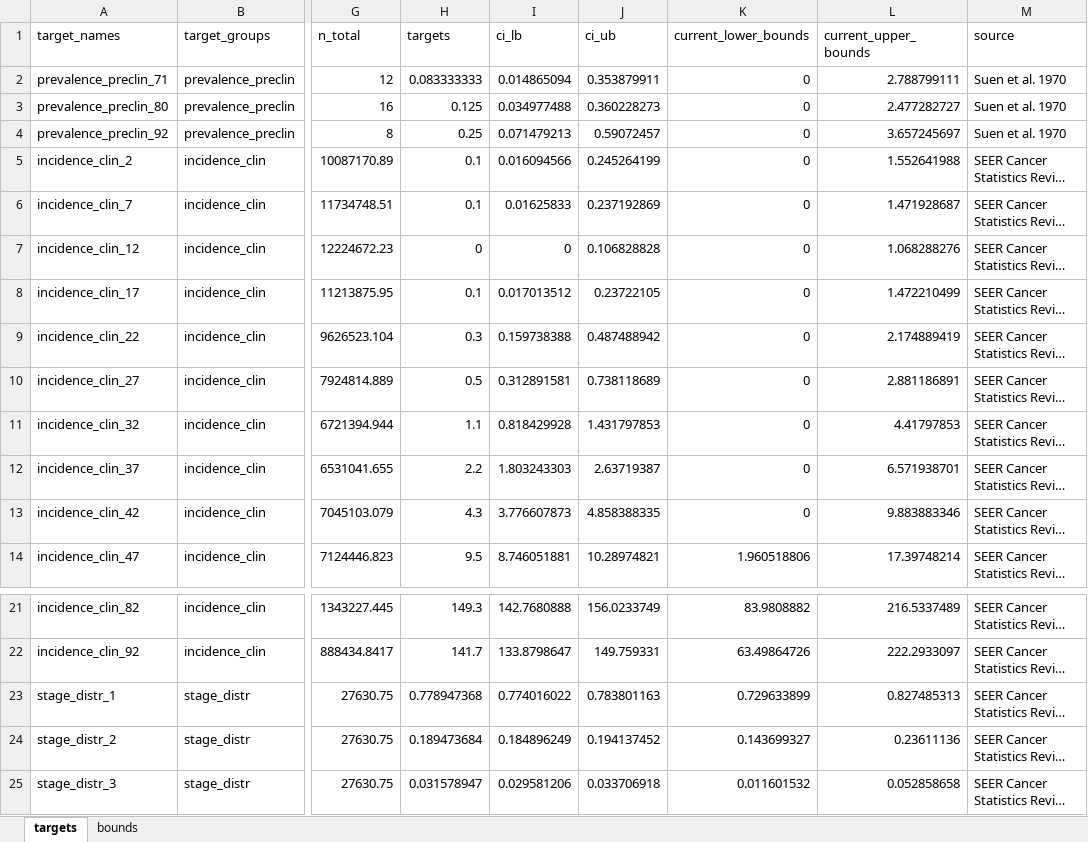
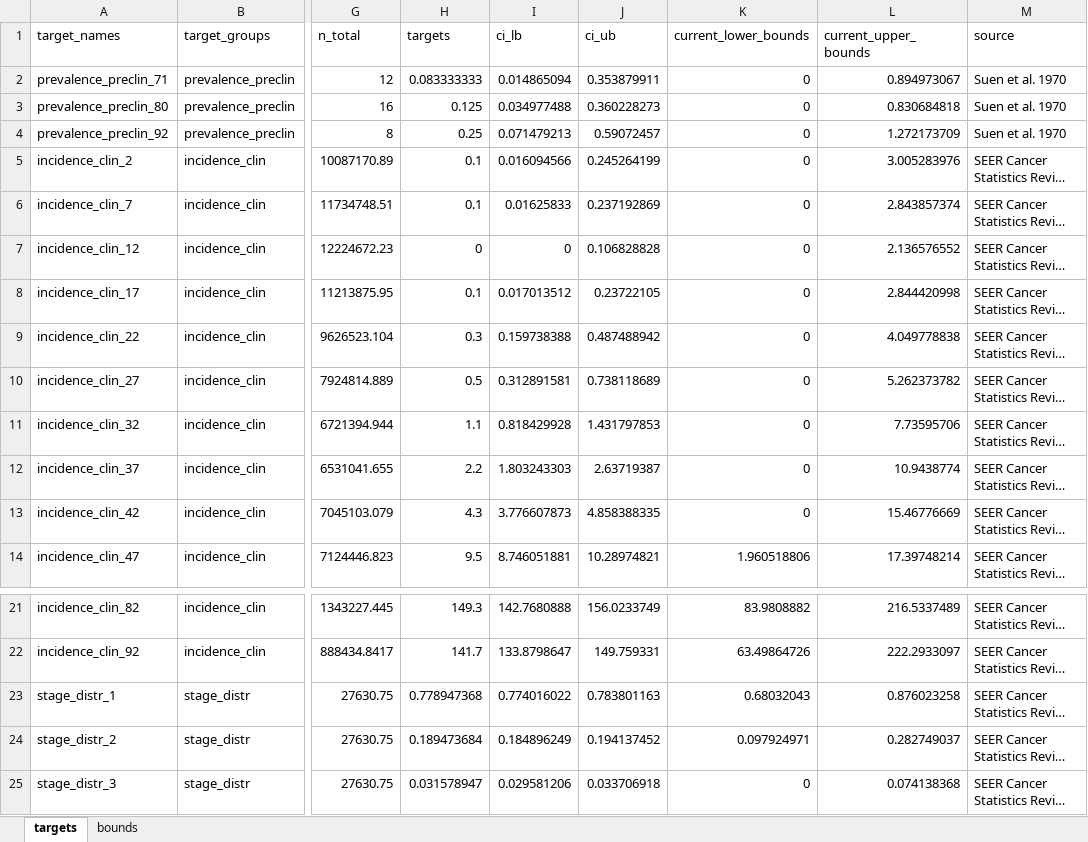
Before and after one commit to sjpi22/tutorial_cancer_modeling_des, an Excel workbook: data/bladder/targets.xlsx, sheet targets, drawn as a sheet; only a part is shown, gaps mark what is left out; long unchanged cells end in …; values as stored, in another font and other column widths than the file's, no borders; the diff names each change by its address in the sheet, - before the commit and + after, or states it on an @@ line.

Commit message:
Increase target bounds for bladder

```diff
--- a/data/bladder/targets.xlsx (sheet targets)
+++ b/data/bladder/targets.xlsx (sheet targets)
-L2 (current_upper_bounds): 2.788799111
+L2 (current_upper_bounds): 0.894973067
-L3 (current_upper_bounds): 2.477282727
+L3 (current_upper_bounds): 0.830684818
-L4 (current_upper_bounds): 3.657245697
+L4 (current_upper_bounds): 1.272173709
-L5 (current_upper_bounds): 1.552641988
+L5 (current_upper_bounds): 3.005283976
-L6 (current_upper_bounds): 1.471928687
+L6 (current_upper_bounds): 2.843857374
-L7 (current_upper_bounds): 1.068288276
+L7 (current_upper_bounds): 2.136576552
-L8 (current_upper_bounds): 1.472210499
+L8 (current_upper_bounds): 2.844420998
-L9 (current_upper_bounds): 2.174889419
+L9 (current_upper_bounds): 4.049778838
-L10 (current_upper_bounds): 2.881186891
+L10 (current_upper_bounds): 5.262373782
-L11 (current_upper_bounds): 4.41797853
+L11 (current_upper_bounds): 7.73595706
-L12 (current_upper_bounds): 6.571938701
+L12 (current_upper_bounds): 10.9438774
-L13 (current_upper_bounds): 9.883883346
+L13 (current_upper_bounds): 15.46776669
-K23 (current_lower_bounds): 0.729633899
+K23 (current_lower_bounds): 0.68032043
-L23 (current_upper_bounds): 0.827485313
+L23 (current_upper_bounds): 0.876023258
-K24 (current_lower_bounds): 0.143699327
+K24 (current_lower_bounds): 0.097924971
-L24 (current_upper_bounds): 0.23611136
+L24 (current_upper_bounds): 0.282749037
-K25 (current_lower_bounds): 0.011601532
+K25 (current_lower_bounds): 0
-L25 (current_upper_bounds): 0.052858658
+L25 (current_upper_bounds): 0.074138368
```
Also changed, not shown: 5 other files.
